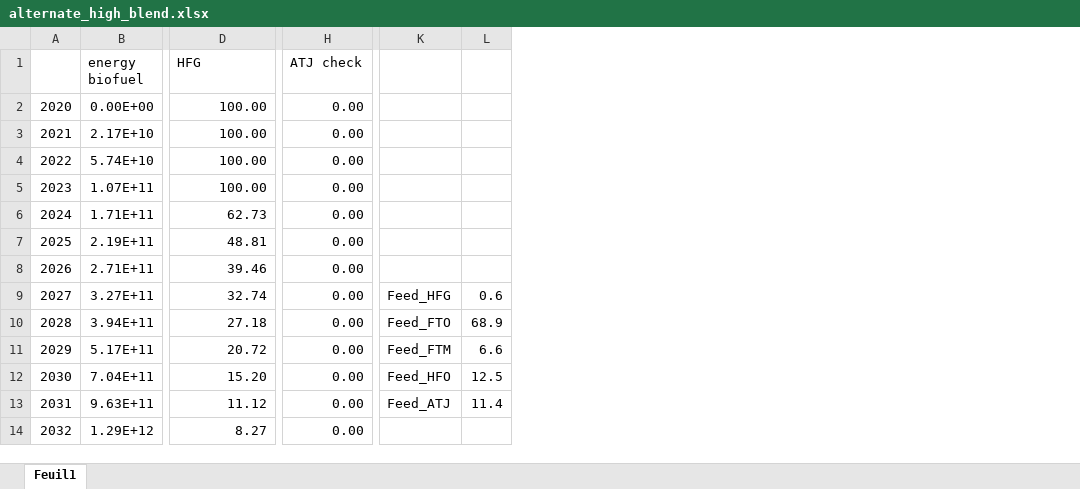
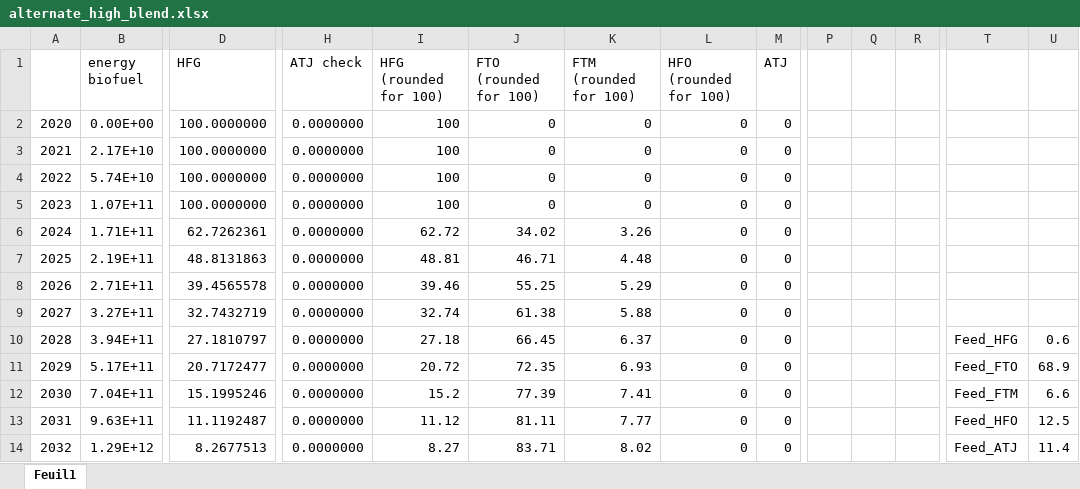
Before and after one commit to AeroMAPS/AeroMAPS, an Excel workbook: aeromaps/notebooks/data_cost/alternate_high_blend.xlsx, sheet Feuil1, drawn as a sheet; only a part is shown, gaps mark what is left out; values as stored, in another font and other column widths than the file's, no borders; addresses are those after the commit; the diff covers the shown part only; the diff names each change by its address in the sheet, - before the commit and + after, or states it on an @@ line.

Commit message:
Wip notebook

```diff
--- a/aeromaps/notebooks/data_cost/alternate_high_blend.xlsx (sheet Feuil1)
+++ b/aeromaps/notebooks/data_cost/alternate_high_blend.xlsx (sheet Feuil1)
+column I (HFG (rounded for 100)), rows 2-14: 100 | 100 | 100 | 100 | 62.72 | 48.81 | 39.46 | 32.74 | 27.18 | 20.72 | 15.2 | 11.12 | 8.27
+column J (FTO (rounded for 100)), rows 2-14: 0 | 0 | 0 | 0 | 34.02 | 46.71 | 55.25 | 61.38 | 66.45 | 72.35 | 77.39 | 81.11 | 83.71
+column K (FTM (rounded for 100)), rows 2-14: 0 | 0 | 0 | 0 | 3.26 | 4.48 | 5.29 | 5.88 | 6.37 | 6.93 | 7.41 | 7.77 | 8.02
+column L (HFO (rounded for 100)), rows 2-14: all 0
+column M (ATJ), rows 2-14: all 0
+column P, empty
+column Q, empty
+column R, empty
-D2:D5 (HFG): 100.00
+D2:D5 (HFG): 100.0000000
-H2:H14 (ATJ check): 0.00
+H2:H14 (ATJ check): 0.0000000
-D6 (HFG): 62.73
+D6 (HFG): 62.7262361
-D7 (HFG): 48.81
+D7 (HFG): 48.8131863
-D8 (HFG): 39.46
+D8 (HFG): 39.4565578
-D9 (HFG): 32.74
+D9 (HFG): 32.7432719
-T9: Feed_HFG
+T9: (empty)
-U9: 0.6
+U9: (empty)
-D10 (HFG): 27.18
+D10 (HFG): 27.1810797
-T10: Feed_FTO
+T10: Feed_HFG
-U10: 68.9
+U10: 0.6
-D11 (HFG): 20.72
+D11 (HFG): 20.7172477
-T11: Feed_FTM
+T11: Feed_FTO
-U11: 6.6
+U11: 68.9
-D12 (HFG): 15.20
+D12 (HFG): 15.1995246
-T12: Feed_HFO
+T12: Feed_FTM
-U12: 12.5
+U12: 6.6
-D13 (HFG): 11.12
+D13 (HFG): 11.1192487
-T13: Feed_ATJ
+T13: Feed_HFO
-U13: 11.4
+U13: 12.5
-D14 (HFG): 8.27
+D14 (HFG): 8.2677513
-T14: (empty)
+T14: Feed_ATJ
-U14: (empty)
+U14: 11.4
```
Also changed, not shown: 4 removed rows, 1 added column and 36 edited cells elsewhere in this sheet, formulas that keep their value, 2 other files.
